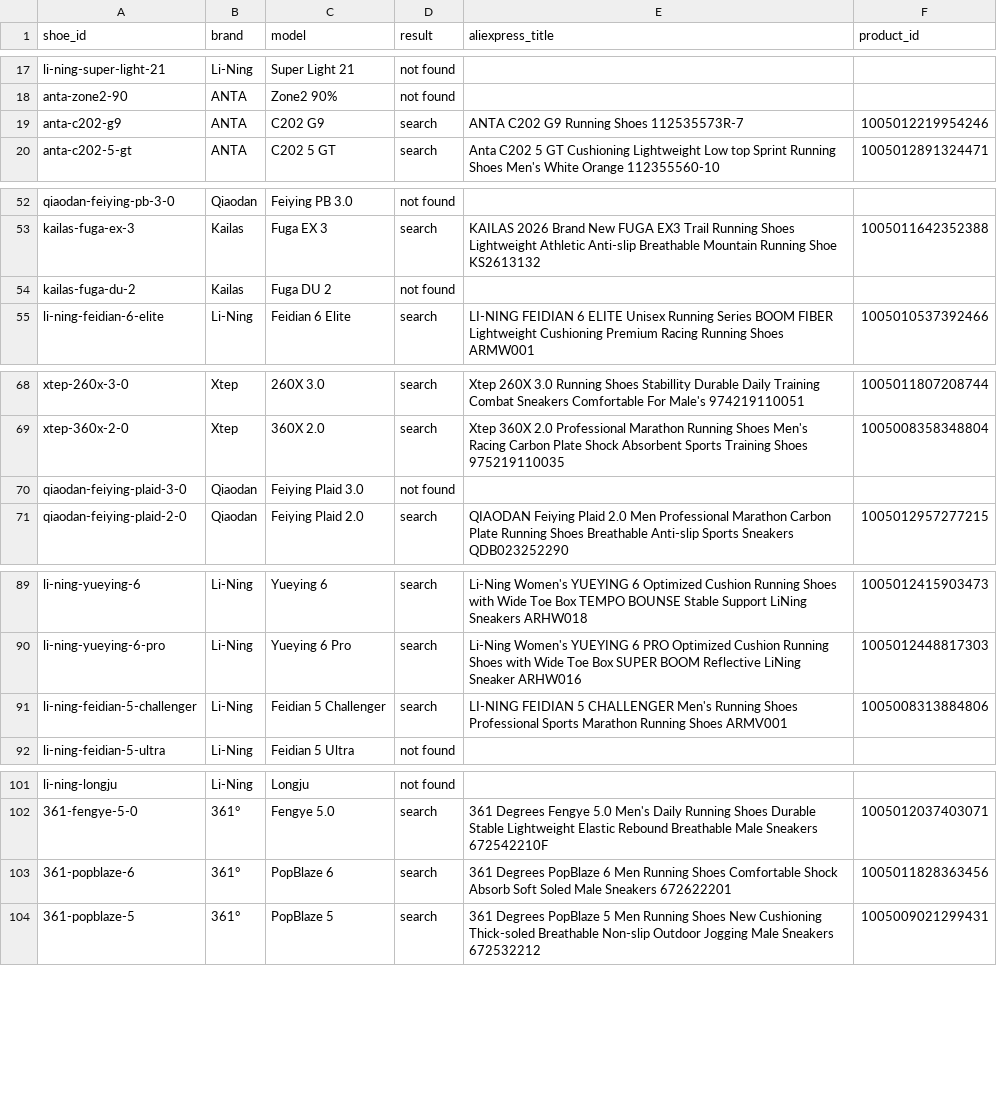
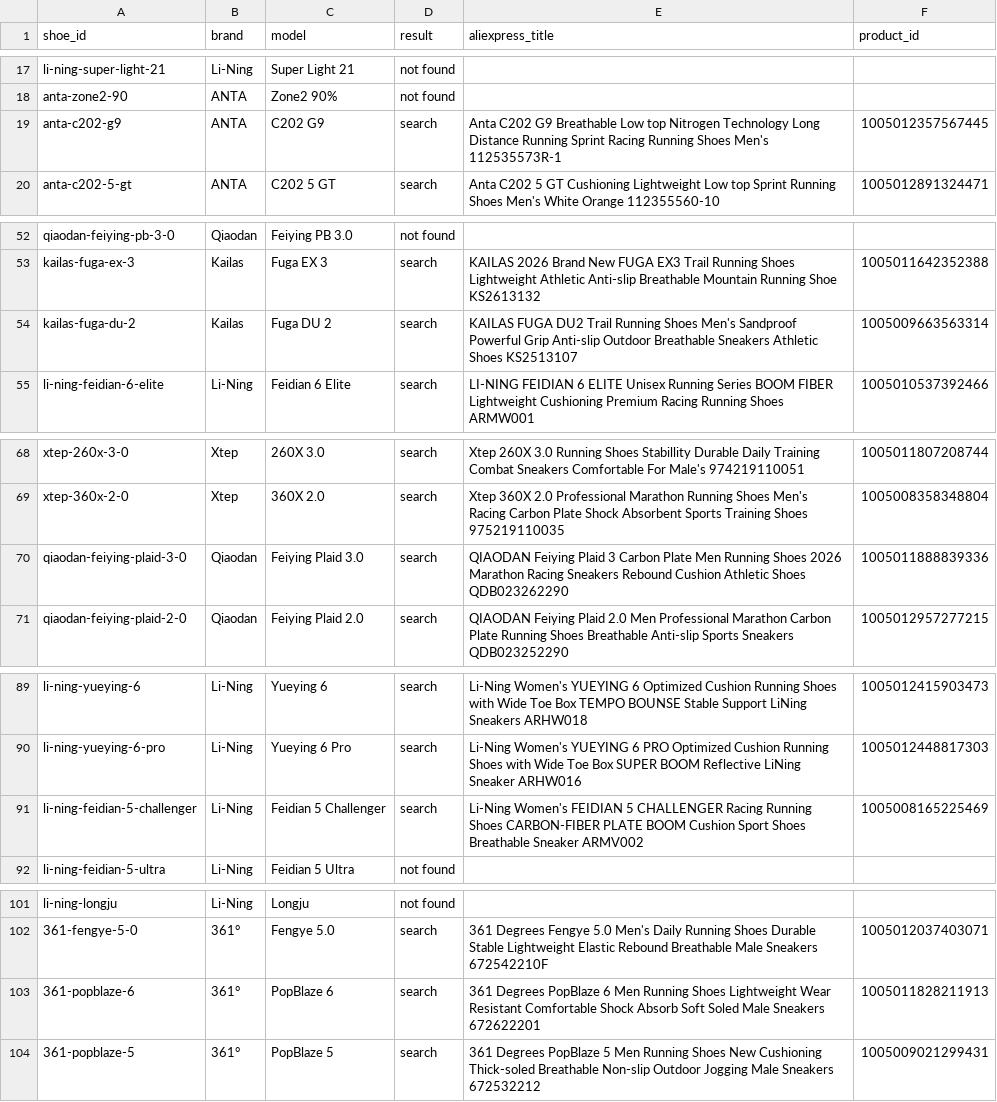
Before and after one commit to mat5114/footfinder, a CSV file: data/aliexpress_review.csv, drawn as a sheet; only a part is shown, gaps mark what is left out; the diff covers the shown part only.

```diff
--- a/data/aliexpress_review.csv
+++ b/data/aliexpress_review.csv
@@ -18,3 +18,3 @@ li-ning-super-light-21,Li-Ning,Super Light 21,not found,,
 anta-zone2-90,ANTA,Zone2 90%,not found,,
-anta-c202-g9,ANTA,C202 G9,search,ANTA C202 G9 Running Shoes 112535573R-7,1005012219954246
+anta-c202-g9,ANTA,C202 G9,search,Anta C202 G9 Breathable Low top Nitrogen Technology Long Distance Running Sprint Racing Running Shoes Men's 112535573R-1,1005012357567445
 anta-c202-5-gt,ANTA,C202 5 GT,search,Anta C202 5 GT Cushioning Lightweight Low top Sprint Running Shoes Men's White Orange 112355560-10,1005012891324471
@@ -53,3 +53,3 @@ qiaodan-feiying-pb-3-0,Qiaodan,Feiying PB 3.0,not found,,
 kailas-fuga-ex-3,Kailas,Fuga EX 3,search,KAILAS 2026 Brand New FUGA EX3 Trail Running Shoes Lightweight Athletic Anti-slip Breathable Mountain Running Shoe KS2613132,1005011642352388
-kailas-fuga-du-2,Kailas,Fuga DU 2,not found,,
+kailas-fuga-du-2,Kailas,Fuga DU 2,search,KAILAS FUGA DU2 Trail Running Shoes Men's Sandproof Powerful Grip Anti-slip Outdoor Breathable Sneakers Athletic Shoes KS2513107,1005009663563314
 li-ning-feidian-6-elite,Li-Ning,Feidian 6 Elite,search,LI-NING FEIDIAN 6 ELITE Unisex Running Series BOOM FIBER Lightweight Cushioning Premium Racing Running Shoes ARMW001,1005010537392466
@@ -69,3 +69,3 @@ xtep-260x-3-0,Xtep,260X 3.0,search,Xtep 260X 3.0 Running Shoes  Stabillity Durab
 xtep-360x-2-0,Xtep,360X 2.0,search,Xtep 360X 2.0 Professional Marathon Running Shoes Men's Racing Carbon Plate Shock Absorbent Sports Training Shoes 975219110035,1005008358348804
-qiaodan-feiying-plaid-3-0,Qiaodan,Feiying Plaid 3.0,not found,,
+qiaodan-feiying-plaid-3-0,Qiaodan,Feiying Plaid 3.0,search,QIAODAN Feiying Plaid 3 Carbon Plate Men Running Shoes 2026 Marathon Racing Sneakers Rebound Cushion Athletic Shoes QDB023262290,1005011888839336
 qiaodan-feiying-plaid-2-0,Qiaodan,Feiying Plaid 2.0,search,QIAODAN Feiying Plaid 2.0 Men Professional Marathon Carbon Plate Running Shoes Breathable Anti-slip Sports Sneakers QDB023252290,1005012957277215
@@ -90,3 +90,3 @@ li-ning-yueying-6,Li-Ning,Yueying 6,search,Li-Ning Women's YUEYING 6 Optimized C
 li-ning-yueying-6-pro,Li-Ning,Yueying 6 Pro,search,Li-Ning Women's YUEYING 6 PRO Optimized Cushion Running Shoes with Wide Toe Box SUPER BOOM Reflective LiNing Sneaker ARHW016,1005012448817303
-li-ning-feidian-5-challenger,Li-Ning,Feidian 5 Challenger,search,LI-NING FEIDIAN 5 CHALLENGER Men's Running Shoes Professional Sports Marathon Running Shoes ARMV001,1005008313884806
+li-ning-feidian-5-challenger,Li-Ning,Feidian 5 Challenger,search,Li-Ning Women's FEIDIAN 5 CHALLENGER Racing Running Shoes CARBON-FIBER PLATE BOOM Cushion Sport Shoes Breathable Sneaker ARMV002,1005008165225469
 li-ning-feidian-5-ultra,Li-Ning,Feidian 5 Ultra,not found,,
@@ -102,3 +102,3 @@ li-ning-longju,Li-Ning,Longju,not found,,
 361-fengye-5-0,361°,Fengye 5.0,search,361 Degrees Fengye 5.0 Men's Daily Running Shoes Durable Stable Lightweight Elastic Rebound Breathable Male Sneakers 672542210F,1005012037403071
-361-popblaze-6,361°,PopBlaze 6,search,361 Degrees PopBlaze 6 Men Running Shoes Comfortable Shock Absorb Soft Soled Male Sneakers 672622201,1005011828363456
+361-popblaze-6,361°,PopBlaze 6,search,361 Degrees PopBlaze 6 Men Running Shoes Lightweight Wear Resistant Comfortable Shock Absorb Soft Soled Male Sneakers 672622201,1005011828211913
 361-popblaze-5,361°,PopBlaze 5,search,361 Degrees PopBlaze 5 Men Running Shoes New Cushioning Thick-soled Breathable Non-slip Outdoor Jogging Male Sneakers 672532212,1005009021299431
```
Also changed, not shown: 2 edited cells elsewhere in this file, 37 other files.
